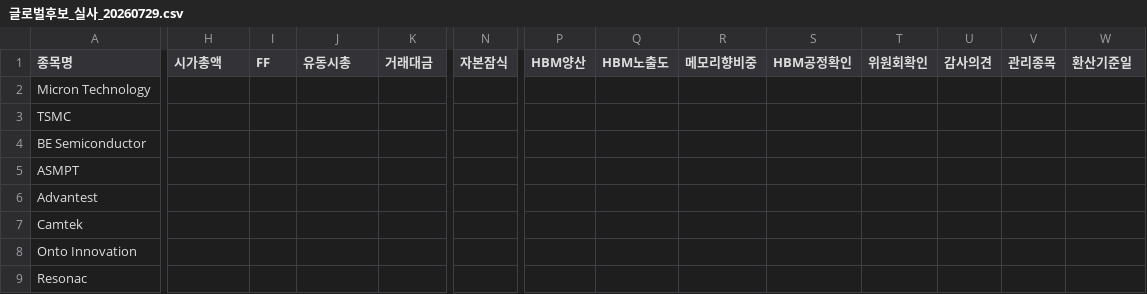
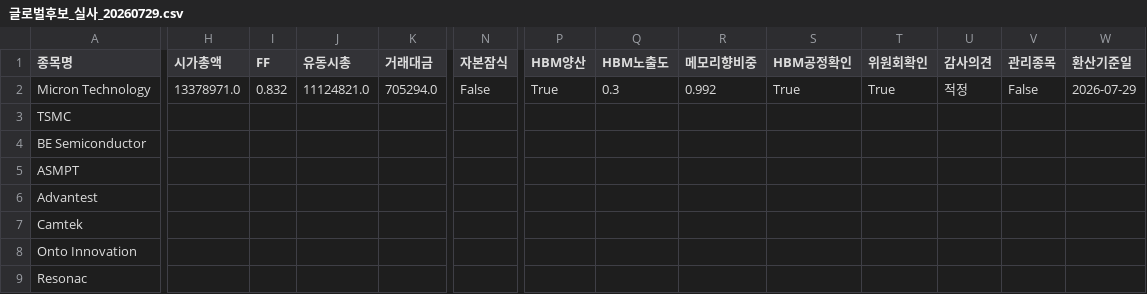
Before and after one commit to minsuquant-cloud/jeongga_hbm_etf, a CSV file: data/processed/글로벌후보_실사_20260729.csv, drawn as a sheet; only a part is shown, gaps mark what is left out; the diff names each change by its address in the sheet, - before the commit and + after, or states it on an @@ line.

```diff
--- a/data/processed/글로벌후보_실사_20260729.csv
+++ b/data/processed/글로벌후보_실사_20260729.csv
-H2 (시가총액): (empty)
+H2 (시가총액): 13378971.0
-I2 (FF): (empty)
+I2 (FF): 0.832
-J2 (유동시총): (empty)
+J2 (유동시총): 11124821.0
-K2 (거래대금): (empty)
+K2 (거래대금): 705294.0
-N2 (자본잠식): (empty)
+N2 (자본잠식): False
-P2 (HBM양산): (empty)
+P2 (HBM양산): True
-Q2 (HBM노출도): (empty)
+Q2 (HBM노출도): 0.3
-R2 (메모리향비중): (empty)
+R2 (메모리향비중): 0.992
-S2 (HBM공정확인): (empty)
+S2 (HBM공정확인): True
-T2 (위원회확인): (empty)
+T2 (위원회확인): True
-U2 (감사의견): (empty)
+U2 (감사의견): 적정
-V2 (관리종목): (empty)
+V2 (관리종목): False
-W2 (환산기준일): (empty)
+W2 (환산기준일): 2026-07-29
```
Also changed, not shown: 3 other files.
